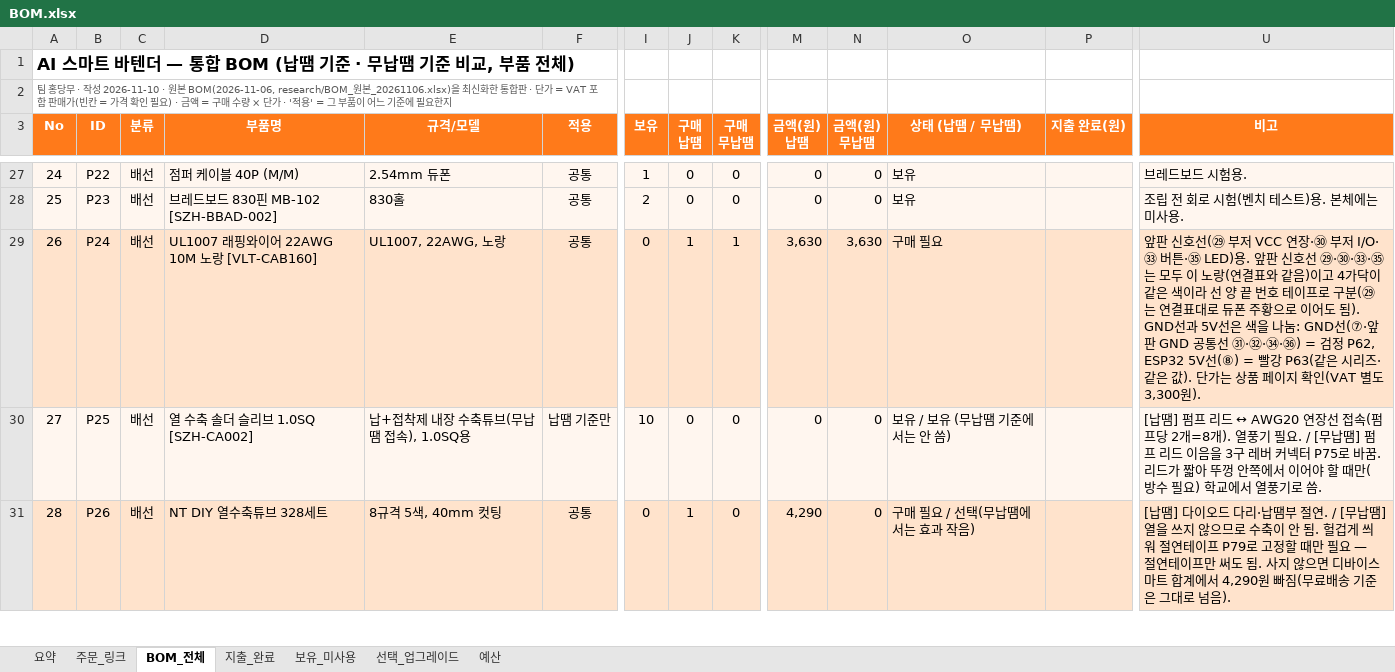
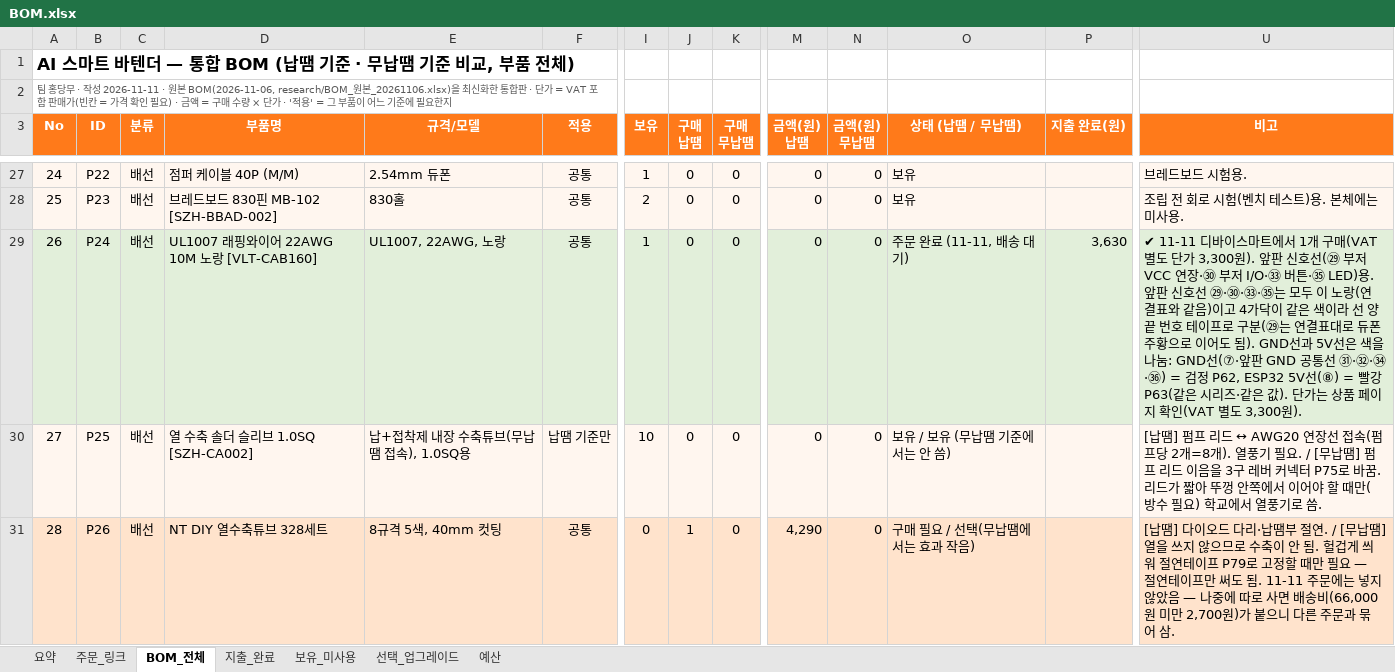
Before and after one commit to paperji/smart-bartender, an Excel workbook: hardware/BOM.xlsx, sheet BOM_전체, drawn as a sheet; only a part is shown, gaps mark what is left out; values as stored, in another font and other column widths than the file's, no borders; the diff covers the shown part only; the diff names each change by its address in the sheet, - before the commit and + after, or states it on an @@ line.

```diff
--- a/hardware/BOM.xlsx (sheet BOM_전체)
+++ b/hardware/BOM.xlsx (sheet BOM_전체)
-A2 (No): …· 작성 2026-11-10 · 원본…
+A2 (No): …· 작성 2026-11-11 · 원본…
-A29:U29 fill: #FFE3CC
+A29:U29 fill: #E2EFDA
-I29 (보유): 0
+I29 (보유): 1
-J29 (구매 납땜): 1
+J29 (구매 납땜): 0
-K29 (구매 무납땜): 1
+K29 (구매 무납땜): 0
-M29 (금액(원) 납땜): 3,630
+M29 (금액(원) 납땜): 0
-N29 (금액(원) 무납땜): 3,630
+N29 (금액(원) 무납땜): 0
-O29 (상태 (납땜 / 무납땜)): 구매 필요
+O29 (상태 (납땜 / 무납땜)): 주문 완료 (11-11, 배송 대기)
-P29 (지출 완료(원)): (empty)
+P29 (지출 완료(원)): 3,630
-U29 (비고): 앞판 신…
+U29 (비고): ✔ 11-11 디바이스마트에서 1개 구매(VAT 별도 단가 3,300원). 앞판 신…
-U31 (비고): …도 됨. 사지 않으면 디바이스마트 합계에서 4,290원 빠짐(무료배송 기준은 그대로 넘음).
+U31 (비고): …도 됨. 11-11 주문에는 넣지 않았음 — 나중에 따로 사면 배송비(66,000원 미만 2,700원)가 붙으니 다른 주문과 묶어 삼.
```
Also changed, not shown: 3 added rows, 3 removed rows, 313 edited cells and cell formats elsewhere in this sheet, sheet 주문_링크, sheet 지출_완료, sheet 요약, sheet 예산, formulas that keep their value, hardware/BOM_납땜기준.xlsx, hardware/BOM_무납땜기준.xlsx, 16 other files.
